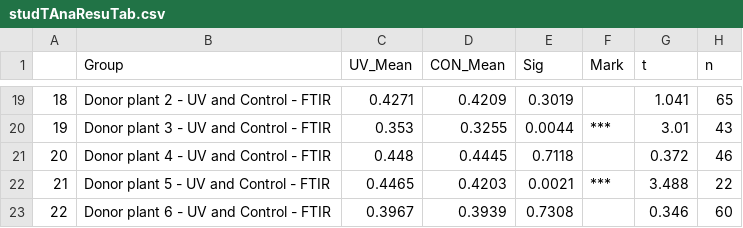
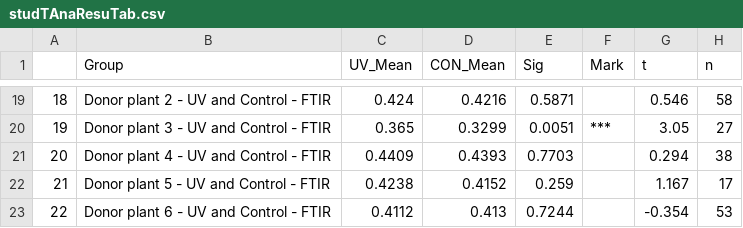
Before and after one commit to tianyuan5414/GH_Manuscript, a CSV file: Figures_R/studTAnaResuTab.csv, drawn as a sheet; only a part is shown, gaps mark what is left out; the diff covers the shown part only.

```diff
--- a/Figures_R/studTAnaResuTab.csv
+++ b/Figures_R/studTAnaResuTab.csv
@@ -19,5 +19,5 @@
-"18","Donor plant 2 - UV and Control - FTIR","0.4271","0.4209","0.3019","","1.041","65"
-"19","Donor plant 3 - UV and Control - FTIR","0.353","0.3255","0.0044","***","3.01","43"
-"20","Donor plant 4 - UV and Control - FTIR","0.448","0.4445","0.7118","","0.372","46"
-"21","Donor plant 5 - UV and Control - FTIR","0.4465","0.4203","0.0021","***","3.488","22"
-"22","Donor plant 6 - UV and Control - FTIR","0.3967","0.3939","0.7308","","0.346","60"
+"18","Donor plant 2 - UV and Control - FTIR","0.424","0.4216","0.5871","","0.546","58"
+"19","Donor plant 3 - UV and Control - FTIR","0.365","0.3299","0.0051","***","3.05","27"
+"20","Donor plant 4 - UV and Control - FTIR","0.4409","0.4393","0.7703","","0.294","38"
+"21","Donor plant 5 - UV and Control - FTIR","0.4238","0.4152","0.259","","1.167","17"
+"22","Donor plant 6 - UV and Control - FTIR","0.4112","0.413","0.7244","","-0.354","53"
```
Also changed, not shown: 30 edited cells elsewhere in this file, 10 other files.
